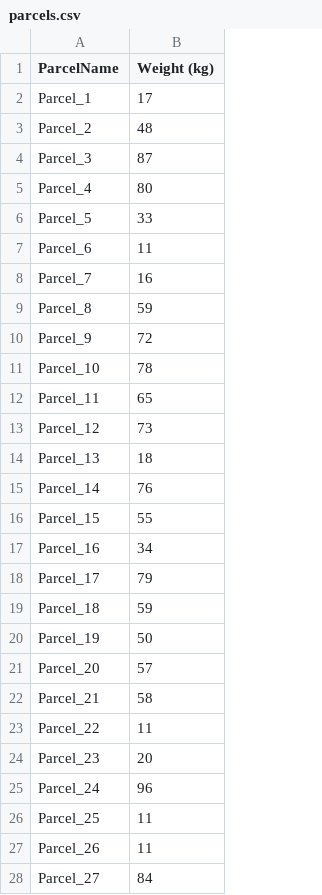
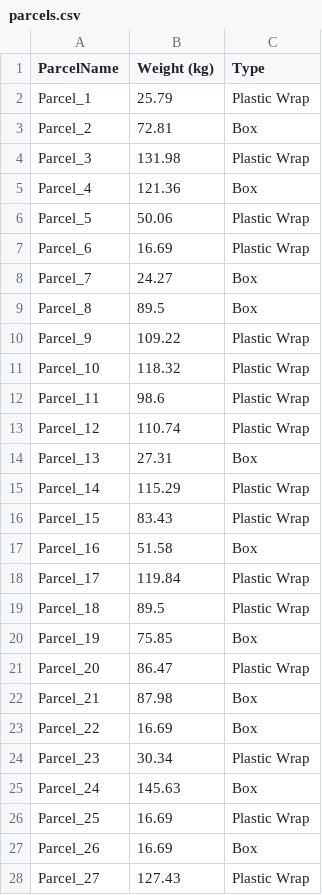
Before and after one commit to Raymond920/Truck_Loading_Solutions, a CSV file: bin/parcels.csv, drawn as a sheet; only a part is shown; the diff covers the shown part only; the diff names each change by its address in the sheet, - before the commit and + after, or states it on an @@ line.

Commit message:
Add new column "type" for csv file, adjust loadFromCSV function

```diff
--- a/bin/parcels.csv
+++ b/bin/parcels.csv
+column C (Type), rows 2-28: Plastic Wrap | Box | Plastic Wrap | Box | Plastic Wrap | Plastic Wrap | Box | Box | Plastic Wrap | Plastic Wrap | Plastic Wrap | Plastic Wrap | Box | Plastic Wrap | Plastic Wrap | Box | Plastic Wrap | Plastic Wrap | Box | Plastic Wrap | Box | Box | Plastic Wrap | Box | Plastic Wrap | Box | Plastic Wrap
-B2 (Weight (kg)): 17
+B2 (Weight (kg)): 25.79
-B3 (Weight (kg)): 48
+B3 (Weight (kg)): 72.81
-B4 (Weight (kg)): 87
+B4 (Weight (kg)): 131.98
-B5 (Weight (kg)): 80
+B5 (Weight (kg)): 121.36
-B6 (Weight (kg)): 33
+B6 (Weight (kg)): 50.06
-B7 (Weight (kg)): 11
+B7 (Weight (kg)): 16.69
-B8 (Weight (kg)): 16
+B8 (Weight (kg)): 24.27
-B9 (Weight (kg)): 59
+B9 (Weight (kg)): 89.5
-B10 (Weight (kg)): 72
+B10 (Weight (kg)): 109.22
-B11 (Weight (kg)): 78
+B11 (Weight (kg)): 118.32
-B12 (Weight (kg)): 65
+B12 (Weight (kg)): 98.6
-B13 (Weight (kg)): 73
+B13 (Weight (kg)): 110.74
-B14 (Weight (kg)): 18
+B14 (Weight (kg)): 27.31
-B15 (Weight (kg)): 76
+B15 (Weight (kg)): 115.29
-B16 (Weight (kg)): 55
+B16 (Weight (kg)): 83.43
-B17 (Weight (kg)): 34
+B17 (Weight (kg)): 51.58
-B18 (Weight (kg)): 79
+B18 (Weight (kg)): 119.84
-B19 (Weight (kg)): 59
+B19 (Weight (kg)): 89.5
-B20 (Weight (kg)): 50
+B20 (Weight (kg)): 75.85
-B21 (Weight (kg)): 57
+B21 (Weight (kg)): 86.47
-B22 (Weight (kg)): 58
+B22 (Weight (kg)): 87.98
-B23 (Weight (kg)): 11
+B23 (Weight (kg)): 16.69
-B24 (Weight (kg)): 20
+B24 (Weight (kg)): 30.34
-B25 (Weight (kg)): 96
+B25 (Weight (kg)): 145.63
-B26:B27 (Weight (kg)): 11
+B26:B27 (Weight (kg)): 16.69
-B28 (Weight (kg)): 84
+B28 (Weight (kg)): 127.43
```
Also changed, not shown: 73 edited cells elsewhere in this file, src/parcels.csv, 2 other files.
